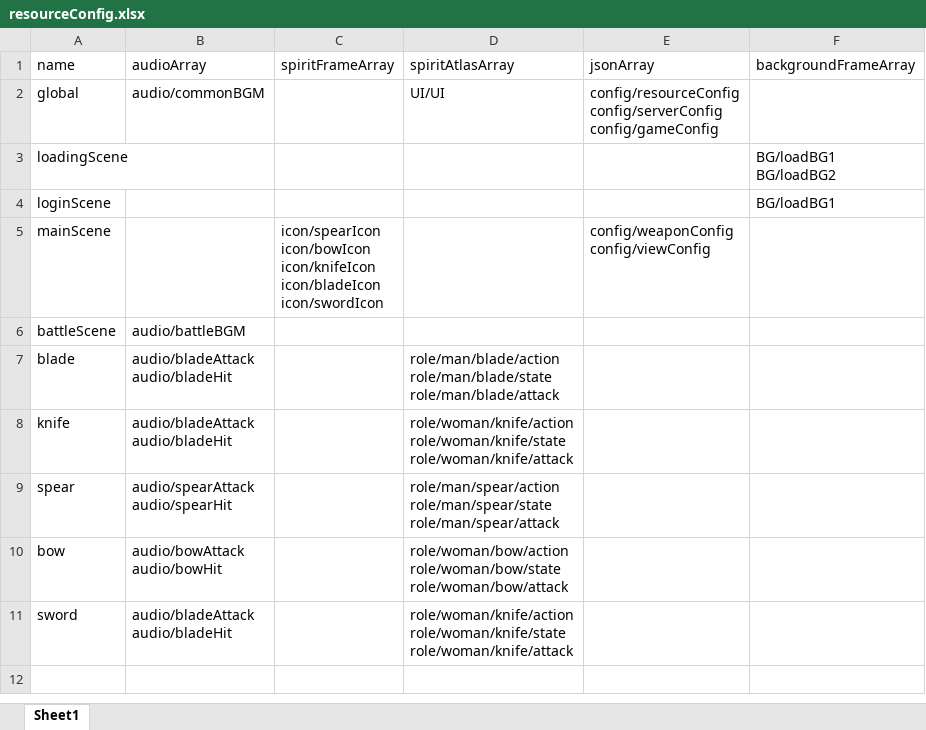
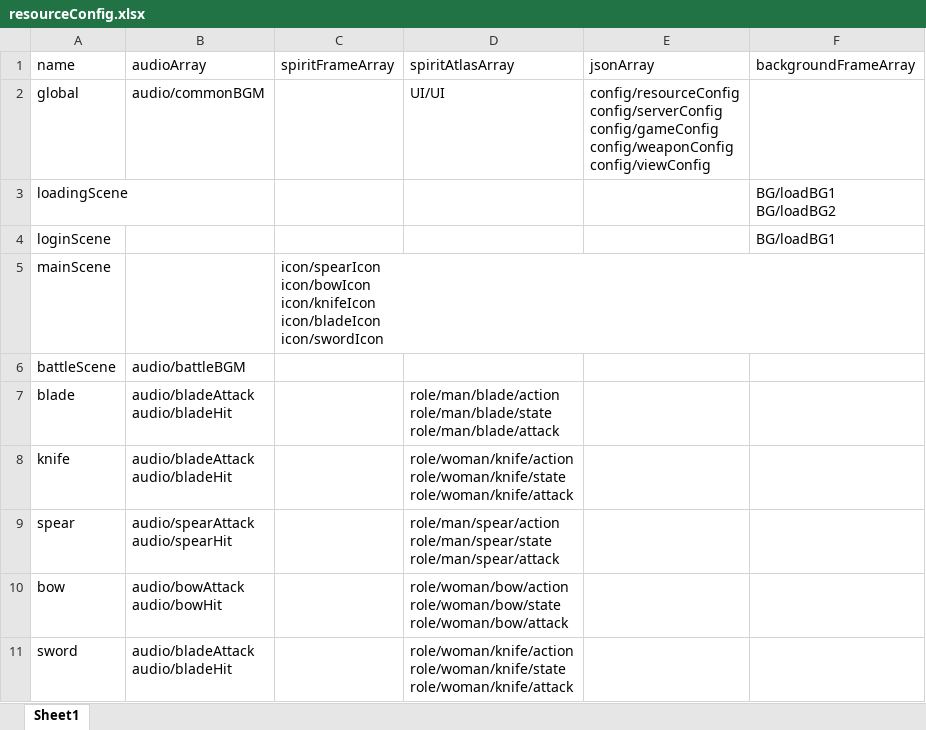
Before and after one commit to shadowvv/kungfu_client, an Excel workbook: assets/resources/config/resourceConfig.xlsx, sheet Sheet1, drawn as a sheet; values as stored, in another font and other column widths than the file's, no borders; ↵ is a line break in a cell; the diff names each change by its address in the sheet, - before the commit and + after, or states it on an @@ line.

```diff
--- a/assets/resources/config/resourceConfig.xlsx (sheet Sheet1)
+++ b/assets/resources/config/resourceConfig.xlsx (sheet Sheet1)
-E2 (jsonArray): …config/serverConfig ↵ config/gameConfig
+E2 (jsonArray): …config/serverConfig ↵ config/gameConfig ↵ config/weaponConfig ↵ config/viewConfig
-E5 (jsonArray): config/weaponConfig ↵ config/viewConfig
+E5 (jsonArray): (empty)
```
Also changed, not shown: 8 other files.
